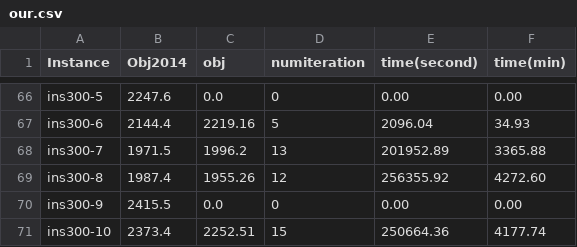
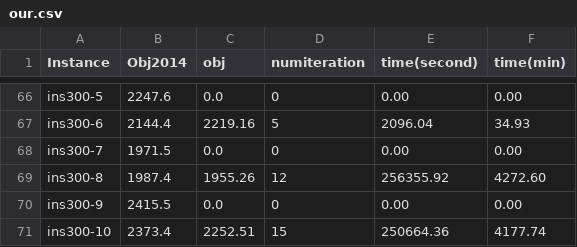
Before and after one commit to payakorn/VehicleRoutingSynPre.jl, a CSV file: data/table/our.csv, drawn as a sheet; only a part is shown, gaps mark what is left out.

```diff
--- a/data/table/our.csv
+++ b/data/table/our.csv
@@ -67,3 +67,3 @@ ins300-5,2247.6,0.0,0,0.00,0.00
 ins300-6,2144.4,2219.16,5,2096.04,34.93
-ins300-7,1971.5,1996.2,13,201952.89,3365.88
+ins300-7,1971.5,0.0,0,0.00,0.00
 ins300-8,1987.4,1955.26,12,256355.92,4272.60
```
Also changed, not shown: 3 other files.
